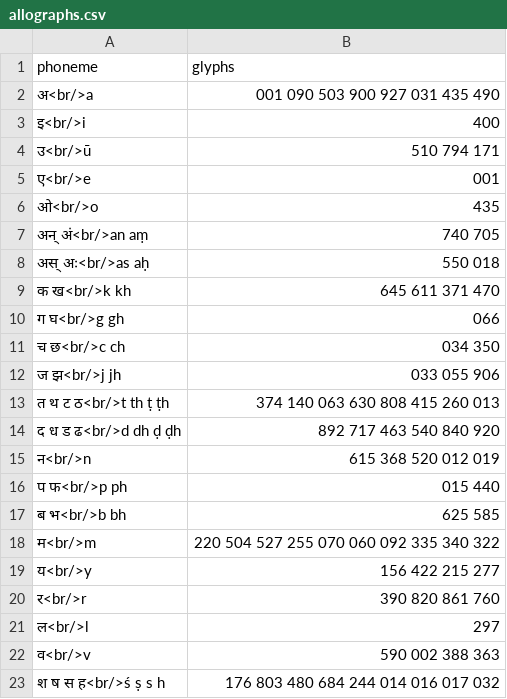
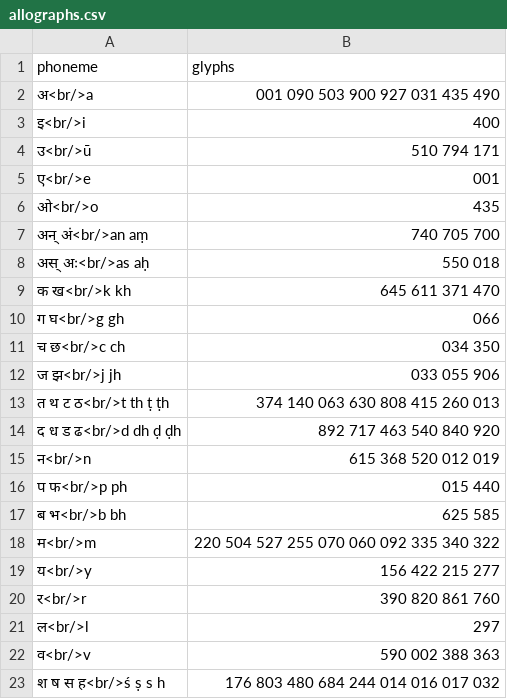
Before and after one commit to yajnadevam/lipi, a CSV file: src/assets/data/allographs.csv, drawn as a sheet.

```diff
--- a/src/assets/data/allographs.csv
+++ b/src/assets/data/allographs.csv
@@ -6,3 +6,3 @@ phoneme,glyphs
 ओ<br/>o,435
-अन् अं<br/>an aṃ,740 705
+अन् अं<br/>an aṃ,740 705 700
 अस् अः<br/>as aḥ,550 018
```
Also changed, not shown: 2 other files.
